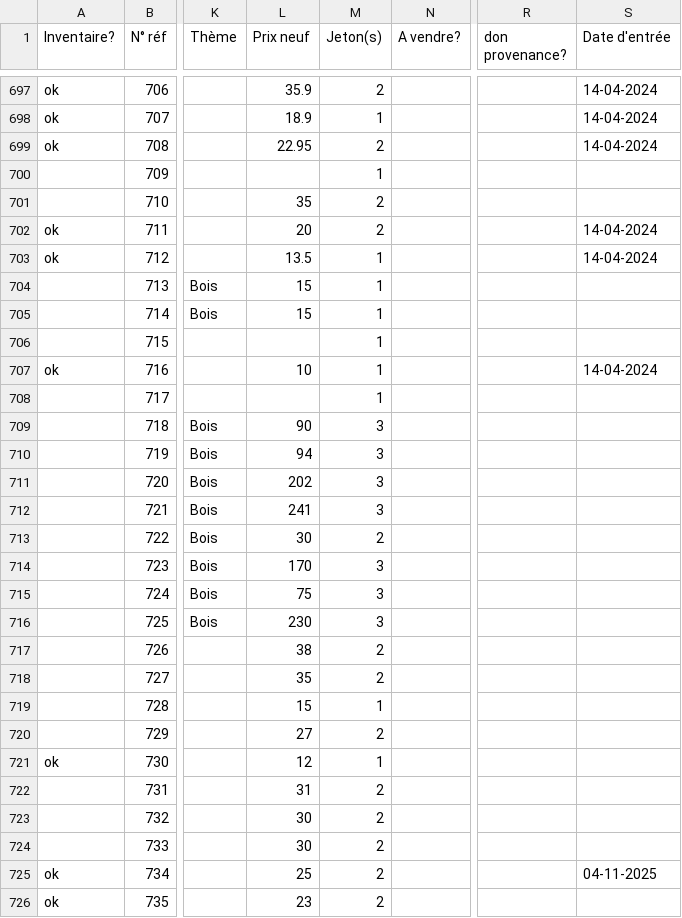
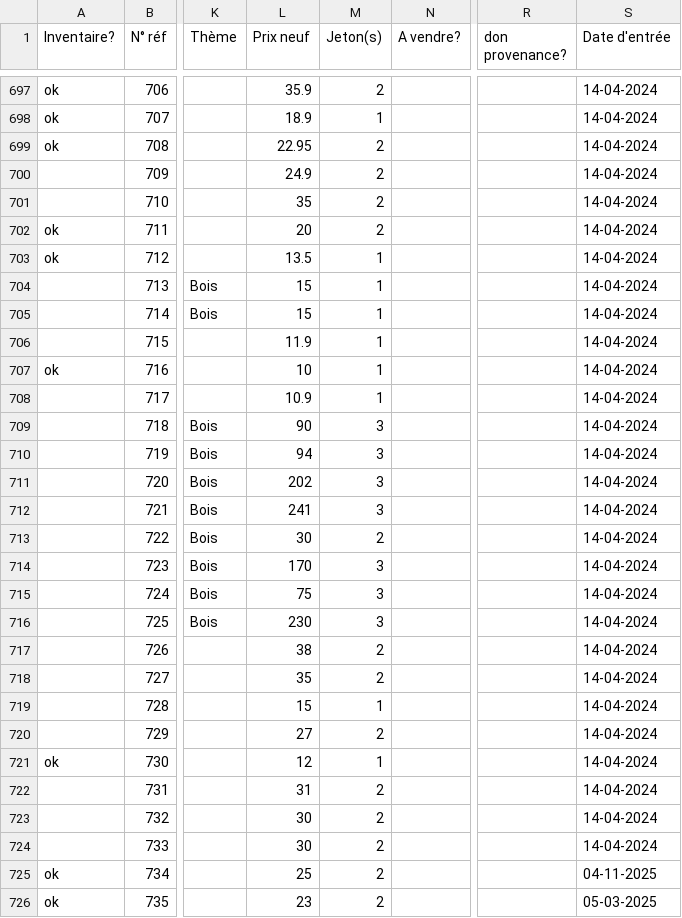
Before and after one commit to mopalion/licornejoueuse, a CSV file: data.csv, drawn as a sheet; only a part is shown, gaps mark what is left out; the diff covers the shown part only; the diff names each change by its address in the sheet, - before the commit and + after, or states it on an @@ line.

```diff
--- a/data.csv
+++ b/data.csv
-L700 (Prix neuf): (empty)
+L700 (Prix neuf): 24.9
-M700 (Jeton(s)): 1
+M700 (Jeton(s)): 2
-S700:S701 (Date d'entrée): (empty)
+S700:S701 (Date d'entrée): 14-04-2024
-S704:S706 (Date d'entrée): (empty)
+S704:S706 (Date d'entrée): 14-04-2024
-L706 (Prix neuf): (empty)
+L706 (Prix neuf): 11.9
-L708 (Prix neuf): (empty)
+L708 (Prix neuf): 10.9
-S708:S724 (Date d'entrée): (empty)
+S708:S724 (Date d'entrée): 14-04-2024
-S726 (Date d'entrée): (empty)
+S726 (Date d'entrée): 05-03-2025
```
Also changed, not shown: 1 added row and 81 edited cells elsewhere in this file.
